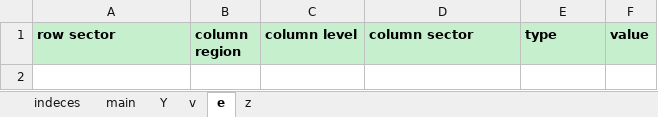
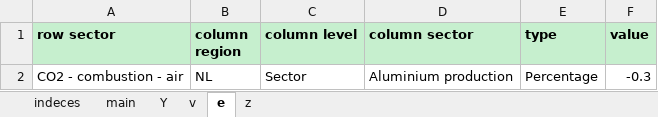
Before and after one commit to RegiRock5/Circular_interventions, an Excel workbook: shock_iot2.xlsx, sheet e, drawn as a sheet; values as stored, in another font and other column widths than the file's, no borders; the diff names each change by its address in the sheet, - before the commit and + after, or states it on an @@ line.

Commit message:
renew scrips
Renew shock list. and update the implementation of shocks and footprint calculations to perform calculations for 3 scenarios

```diff
--- a/shock_iot2.xlsx (sheet e)
+++ b/shock_iot2.xlsx (sheet e)
+row 2: CO2 - combustion - air | NL | Sector | Aluminium production | Percentage | -0.3
```
Also changed, not shown: 11 other files.
